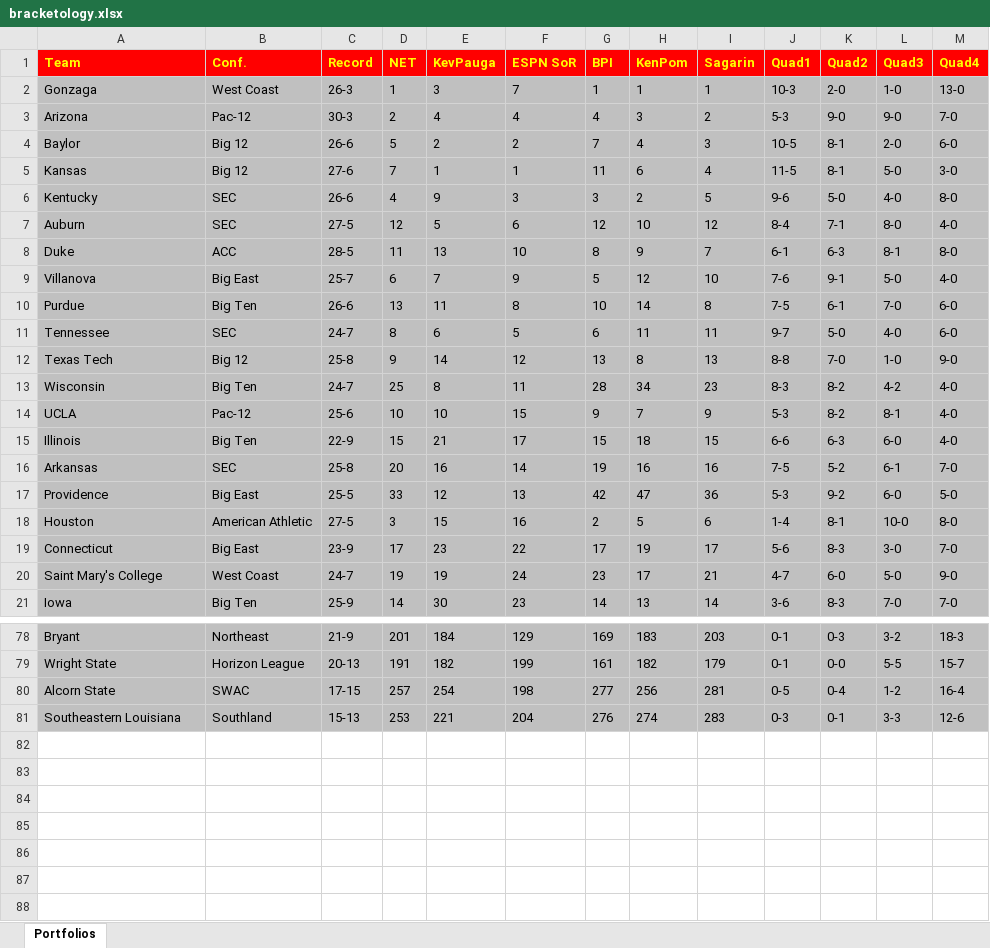
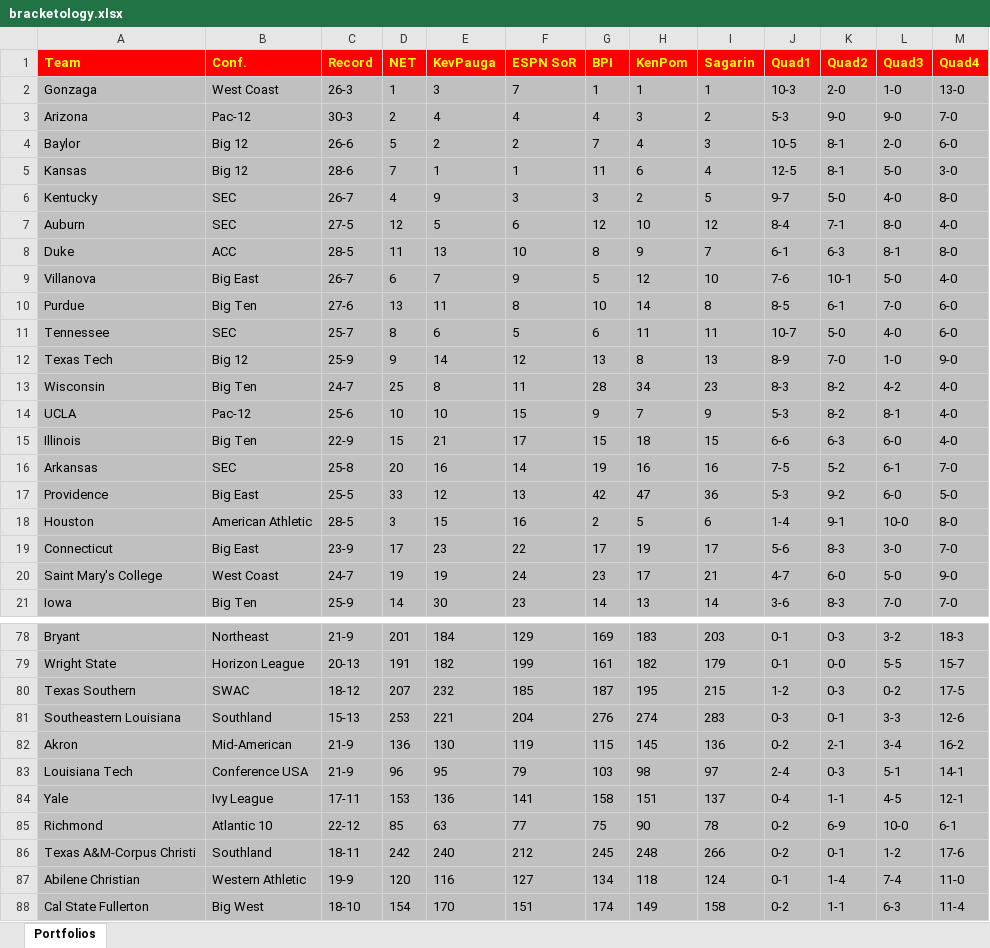
Before and after one commit to brk9009/NCAATournament, an Excel workbook: bracketology.xlsx, sheet Portfolios, drawn as a sheet; only a part is shown, gaps mark what is left out; values as stored, in another font and other column widths than the file's, no borders; removed rows and columns are numbered as before the commit, all else as after; the diff covers the shown part only; the diff names each change by its address in the sheet, - before the commit and + after, or states it on an @@ line.

Commit message:
Add teams

```diff
--- a/bracketology.xlsx (sheet Portfolios)
+++ b/bracketology.xlsx (sheet Portfolios)
-C5 (Record): 27-6
+C5 (Record): 28-6
-J5 (Quad1): 11-5
+J5 (Quad1): 12-5
-C6 (Record): 26-6
+C6 (Record): 26-7
-J6 (Quad1): 9-6
+J6 (Quad1): 9-7
-C9 (Record): 25-7
+C9 (Record): 26-7
-K9 (Quad2): 9-1
+K9 (Quad2): 10-1
-C10 (Record): 26-6
+C10 (Record): 27-6
-J10 (Quad1): 7-5
+J10 (Quad1): 8-5
-C11 (Record): 24-7
+C11 (Record): 25-7
-J11 (Quad1): 9-7
+J11 (Quad1): 10-7
-C12 (Record): 25-8
+C12 (Record): 25-9
-J12 (Quad1): 8-8
+J12 (Quad1): 8-9
-C18 (Record): 27-5
+C18 (Record): 28-5
-K18 (Quad2): 8-1
+K18 (Quad2): 9-1
-row 80: Alcorn State | SWAC | 17-15 | 257 | 254 | 198 | 277 | 256 | 281 | 0-5 | 0-4 | 1-2 | 16-4
+row 80: Texas Southern | SWAC | 18-12 | 207 | 232 | 185 | 187 | 195 | 215 | 1-2 | 0-3 | 0-2 | 17-5
+row 82: Akron | Mid-American | 21-9 | 136 | 130 | 119 | 115 | 145 | 136 | 0-2 | 2-1 | 3-4 | 16-2
+row 83: Louisiana Tech | Conference USA | 21-9 | 96 | 95 | 79 | 103 | 98 | 97 | 2-4 | 0-3 | 5-1 | 14-1
+row 84: Yale | Ivy League | 17-11 | 153 | 136 | 141 | 158 | 151 | 137 | 0-4 | 1-1 | 4-5 | 12-1
+row 85: Richmond | Atlantic 10 | 22-12 | 85 | 63 | 77 | 75 | 90 | 78 | 0-2 | 6-9 | 10-0 | 6-1
+row 86: Texas A&M-Corpus Christi | Southland | 18-11 | 242 | 240 | 212 | 245 | 248 | 266 | 0-2 | 0-1 | 1-2 | 17-6
+row 87: Abilene Christian | Western Athletic | 19-9 | 120 | 116 | 127 | 134 | 118 | 124 | 0-1 | 1-4 | 7-4 | 11-0
+row 88: Cal State Fullerton | Big West | 18-10 | 154 | 170 | 151 | 174 | 149 | 158 | 0-2 | 1-1 | 6-3 | 11-4
```
Also changed, not shown: 16 edited cells elsewhere in this sheet, 2 other files.
